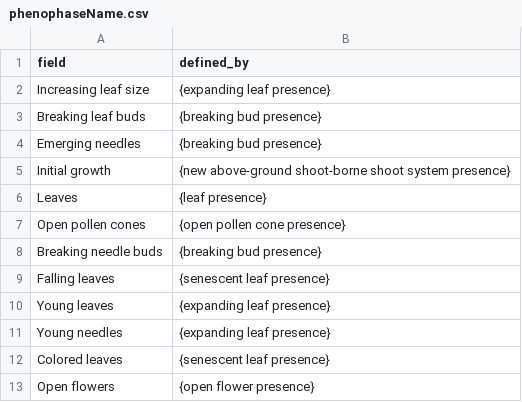
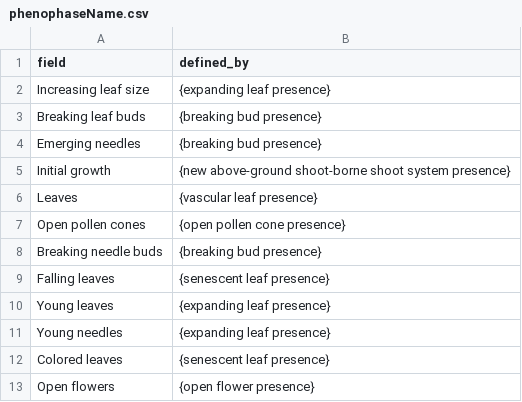
Before and after one commit to edenny/pheno_paper, a CSV file: bin/projects/neon/config/phenophaseName.csv, drawn as a sheet.

Commit message:
updating phenopaheName.csv for neon

```diff
--- a/bin/projects/neon/config/phenophaseName.csv
+++ b/bin/projects/neon/config/phenophaseName.csv
@@ -5,3 +5,3 @@ Emerging needles,{breaking bud presence}
 Initial growth,{new above-ground shoot-borne shoot system presence}
-Leaves,{leaf presence}
+Leaves,{vascular leaf presence}
 Open pollen cones,{open pollen cone presence}
```
